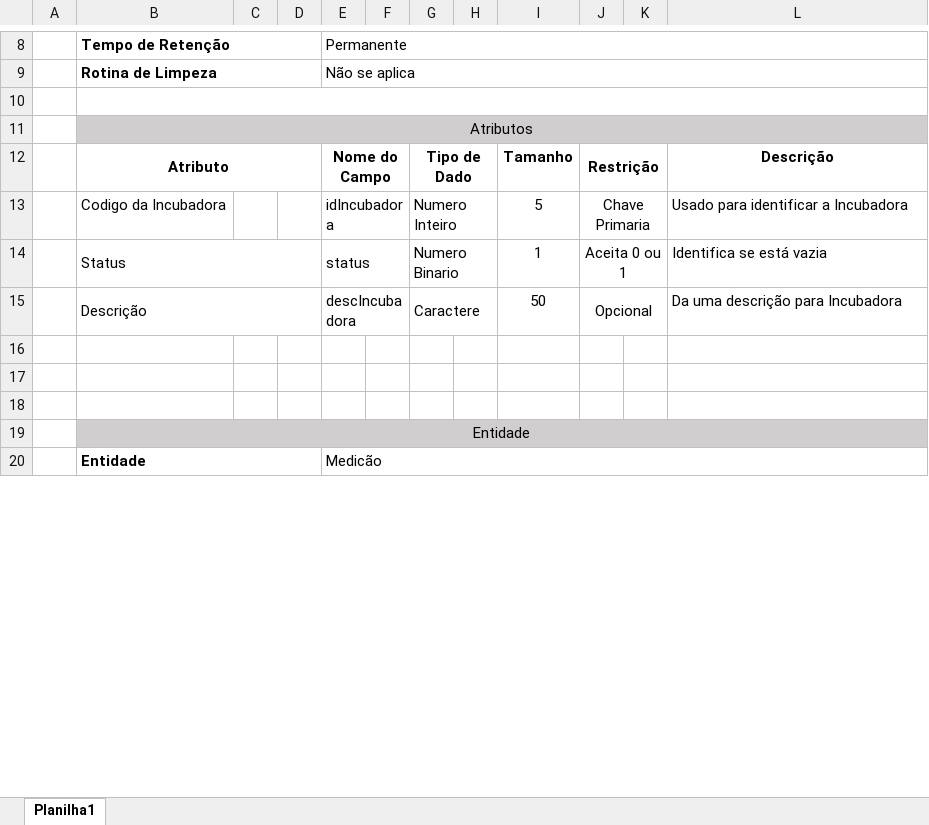
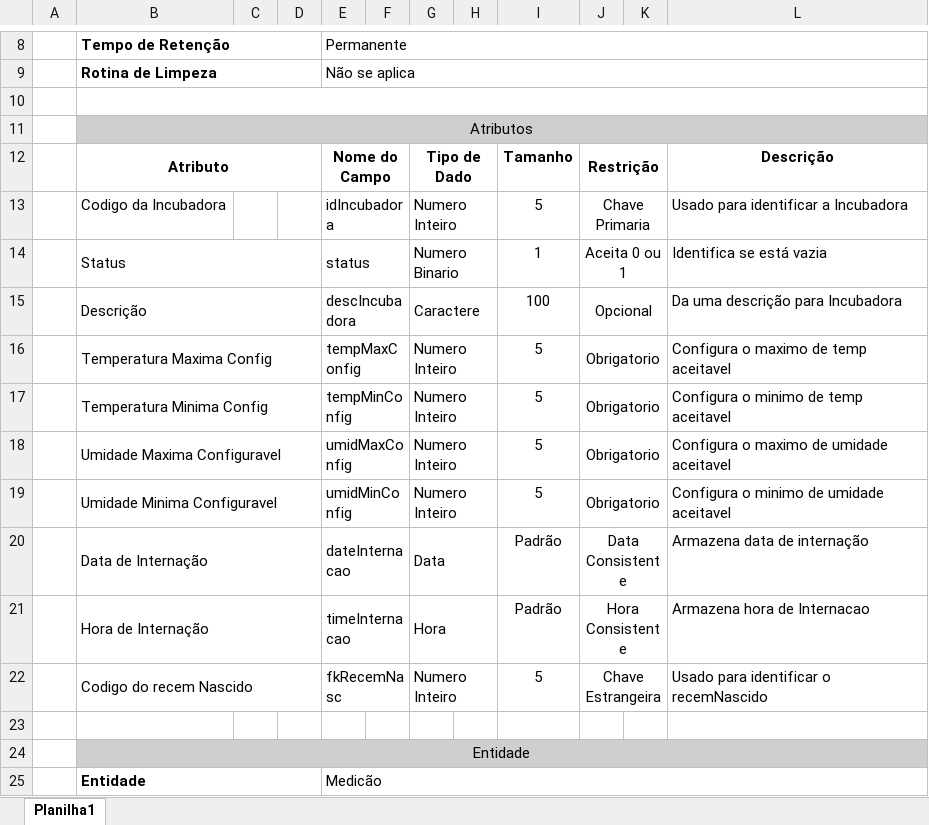
Before and after one commit to YudiG12/grupo-bandtec, an Excel workbook: Professora Célia/Dicionario de dados.xlsx, sheet Planilha1, drawn as a sheet; only a part is shown, gaps mark what is left out; values as stored, in another font and other column widths than the file's, no borders; the diff covers the shown part only; the diff names each change by its address in the sheet, - before the commit and + after, or states it on an @@ line.

```diff
--- a/Professora Célia/Dicionario de dados.xlsx (sheet Planilha1)
+++ b/Professora Célia/Dicionario de dados.xlsx (sheet Planilha1)
-I15: 50
+I15: 100
-row 16: (empty)
+row 16:  | Temperatura Maxima Config |  |  | tempMaxConfig |  | Numero Inteiro |  | 5 | Obrigatorio |  | Configura o maximo de temp aceitavel
+B16:D16 merged
+E16:F16 merged
+G16:H16 merged
+J16:K16 merged
-row 17: (empty)
+row 17:  | Temperatura Minima Config |  |  | tempMinConfig |  | Numero Inteiro |  | 5 | Obrigatorio |  | Configura o minimo de temp aceitavel
+B17:D17 merged
+E17:F17 merged
+G17:H17 merged
+J17:K17 merged
+row 18:  | Umidade Maxima Configuravel |  |  | umidMaxConfig |  | Numero Inteiro |  | 5 | Obrigatorio |  | Configura o maximo de umidade aceitavel
+row 19:  | Umidade Minima Configuravel |  |  | umidMinConfig |  | Numero Inteiro |  | 5 | Obrigatorio |  | Configura o minimo de umidade aceitavel
+row 20:  | Data de Internação |  |  | dateInternacao |  | Data |  | Padrão | Data Consistente |  | Armazena data de internação
+row 21:  | Hora de Internação |  |  | timeInternacao |  | Hora |  | Padrão | Hora Consistente |  | Armazena hora de Internacao
+row 22:  | Codigo do recem Nascido |  |  | fkRecemNasc |  | Numero Inteiro |  | 5 | Chave Estrangeira |  | Usado para identificar o recemNascido
```
Also changed, not shown: 43 removed rows elsewhere in this sheet, 9 other files.
